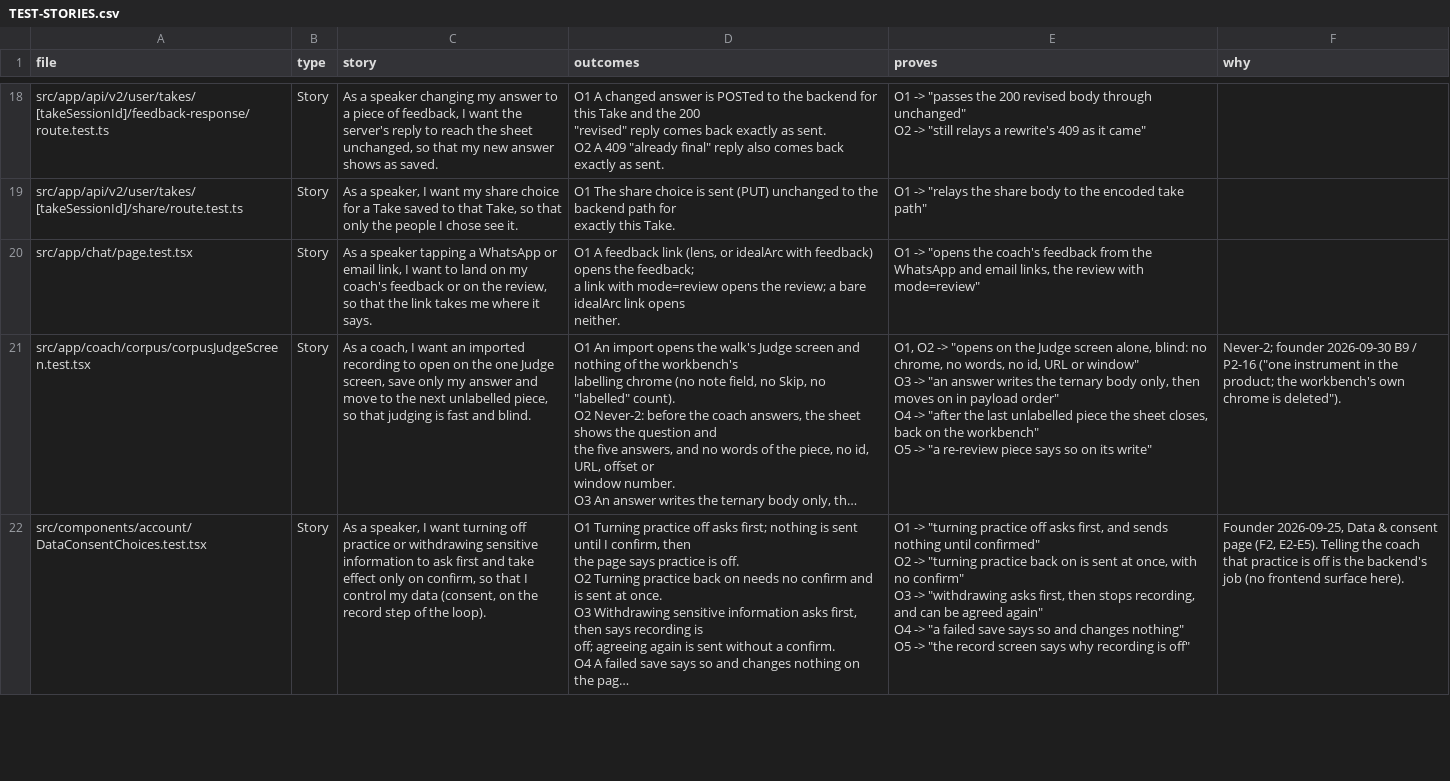
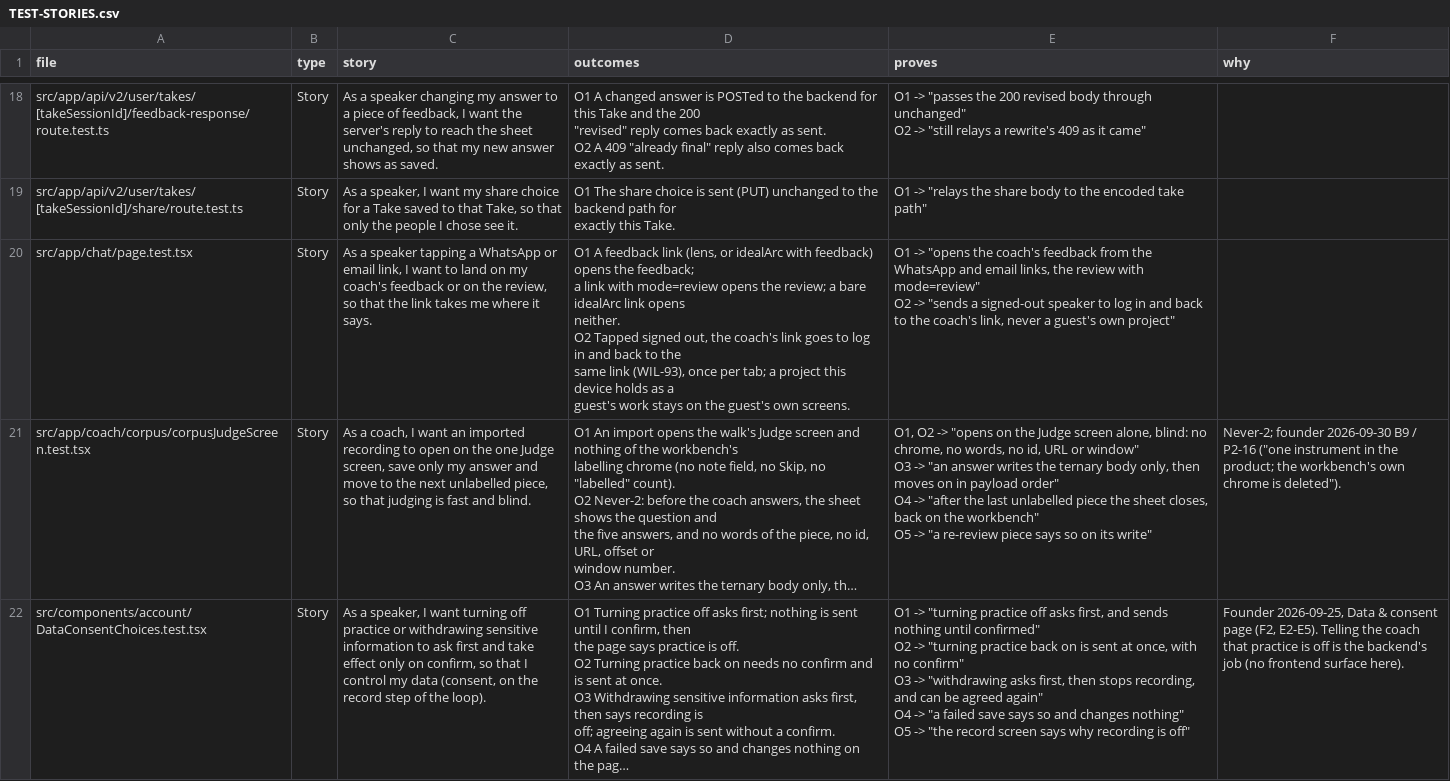
Before and after one commit to wilplus/frontend-cursor, a CSV file: docs/TEST-STORIES.csv, drawn as a sheet; only a part is shown, gaps mark what is left out; long unchanged cells end in …; ↵ is a line break in a cell; the diff names each change by its address in the sheet, - before the commit and + after, or states it on an @@ line.

```diff
--- a/docs/TEST-STORIES.csv
+++ b/docs/TEST-STORIES.csv
-D20 (outcomes): …opens ↵ neither.
+D20 (outcomes): …opens ↵ neither. ↵ O2 Tapped signed out, the coach's link goes to log in and back to the ↵ same link (WIL-93), once per tab; a project this device holds as a ↵ guest's work stays on the guest's own screens.
-E20 (proves): …with mode=review"
+E20 (proves): …with mode=review" ↵ O2 -> "sends a signed-out speaker to log in and back to the coach's link, never a guest's own project"
```
Also changed, not shown: 4 other files.
